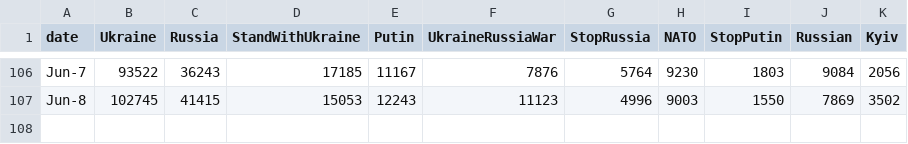
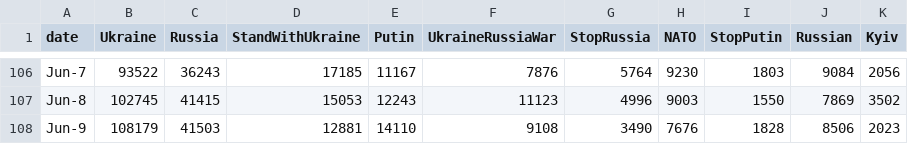
Before and after one commit to alexdrk14/RussiaUkraineWar, a CSV file: data/daily_hashtags.csv, drawn as a sheet; only a part is shown, gaps mark what is left out.

Commit message:
Update data

```diff
--- a/data/daily_hashtags.csv
+++ b/data/daily_hashtags.csv
@@ -107 +107,2 @@ Jun-7,93522,36243,17185,11167,7876,5764,9230,1803,9084,2056
 Jun-8,102745,41415,15053,12243,11123,4996,9003,1550,7869,3502
+Jun-9,108179,41503,12881,14110,9108,3490,7676,1828,8506,2023
```
Also changed, not shown: data/all_languages_data.csv, data/daily_lang.csv, 2 other files.
